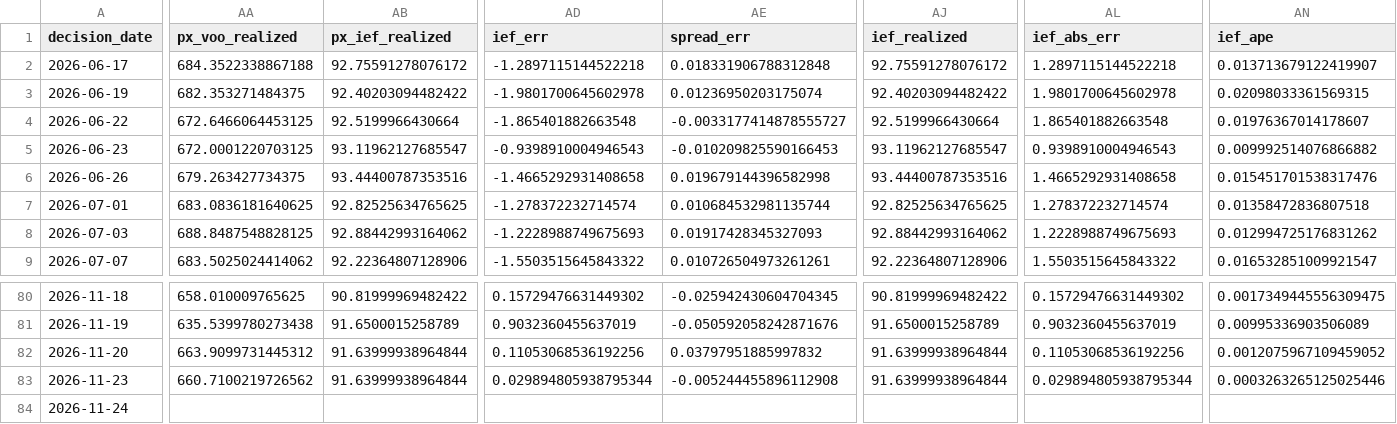
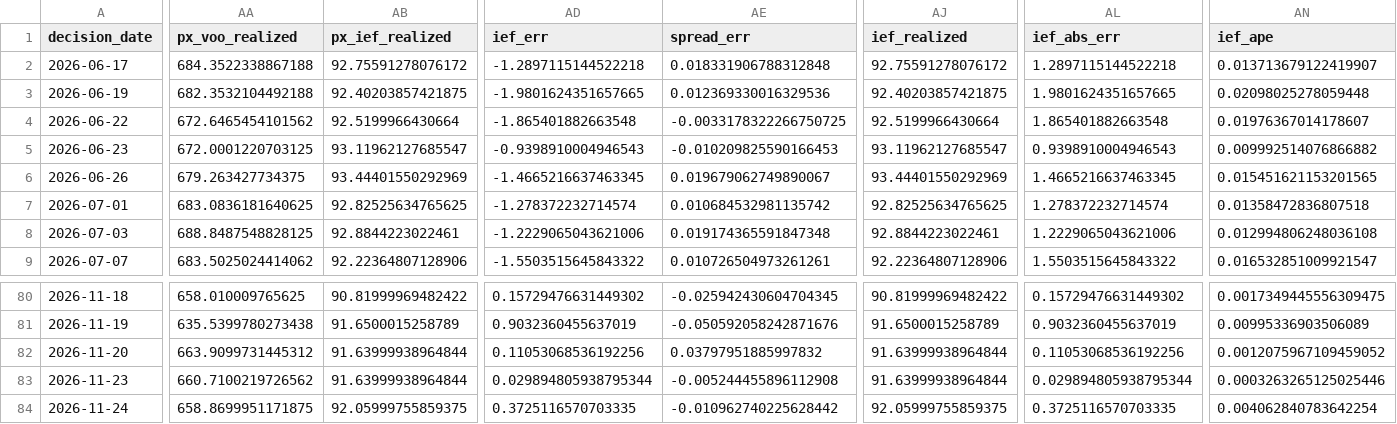
Before and after one commit to salemmorelli1/Price-Call, a CSV file: artifacts_part3/prediction_log.csv, drawn as a sheet; only a part is shown, gaps mark what is left out; the diff covers the shown part only; the diff names each change by its address in the sheet, - before the commit and + after, or states it on an @@ line.

```diff
--- a/artifacts_part3/prediction_log.csv
+++ b/artifacts_part3/prediction_log.csv
-AA3 (px_voo_realized): 682.353271484375
+AA3 (px_voo_realized): 682.3532104492188
-AB3 (px_ief_realized): 92.40203094482422
+AB3 (px_ief_realized): 92.40203857421875
-AD3 (ief_err): -1.9801700645602978
+AD3 (ief_err): -1.9801624351657665
-AE3 (spread_err): 0.01236950203175074
+AE3 (spread_err): 0.012369330016329536
-AJ3 (ief_realized): 92.40203094482422
+AJ3 (ief_realized): 92.40203857421875
-AL3 (ief_abs_err): 1.9801700645602978
+AL3 (ief_abs_err): 1.9801624351657665
-AN3 (ief_ape): 0.02098033361569315
+AN3 (ief_ape): 0.02098025278059448
-AA4 (px_voo_realized): 672.6466064453125
+AA4 (px_voo_realized): 672.6465454101562
-AE4 (spread_err): -0.0033177414878555727
+AE4 (spread_err): -0.0033178322266750725
-AB6 (px_ief_realized): 93.44400787353516
+AB6 (px_ief_realized): 93.44401550292969
-AD6 (ief_err): -1.4665292931408658
+AD6 (ief_err): -1.4665216637463345
-AE6 (spread_err): 0.019679144396582998
+AE6 (spread_err): 0.019679062749890067
-AJ6 (ief_realized): 93.44400787353516
+AJ6 (ief_realized): 93.44401550292969
-AL6 (ief_abs_err): 1.4665292931408658
+AL6 (ief_abs_err): 1.4665216637463345
-AN6 (ief_ape): 0.015451701538317476
+AN6 (ief_ape): 0.015451621153201565
-AE7 (spread_err): 0.010684532981135744
+AE7 (spread_err): 0.010684532981135742
-AB8 (px_ief_realized): 92.88442993164062
+AB8 (px_ief_realized): 92.8844223022461
-AD8 (ief_err): -1.2228988749675693
+AD8 (ief_err): -1.2229065043621006
-AE8 (spread_err): 0.01917428345327093
+AE8 (spread_err): 0.019174365591847348
-AJ8 (ief_realized): 92.88442993164062
+AJ8 (ief_realized): 92.8844223022461
-AL8 (ief_abs_err): 1.2228988749675693
+AL8 (ief_abs_err): 1.2229065043621006
-AN8 (ief_ape): 0.012994725176831262
+AN8 (ief_ape): 0.012994806248036108
-AA84 (px_voo_realized): (empty)
+AA84 (px_voo_realized): 658.8699951171875
-AB84 (px_ief_realized): (empty)
+AB84 (px_ief_realized): 92.05999755859375
-AD84 (ief_err): (empty)
+AD84 (ief_err): 0.3725116570703335
-AE84 (spread_err): (empty)
+AE84 (spread_err): -0.010962740225628442
-AJ84 (ief_realized): (empty)
+AJ84 (ief_realized): 92.05999755859375
-AL84 (ief_abs_err): (empty)
+AL84 (ief_abs_err): 0.3725116570703335
-AN84 (ief_ape): (empty)
+AN84 (ief_ape): 0.004062840783642254
```
Also changed, not shown: 113 edited cells elsewhere in this file, 7 other files.
